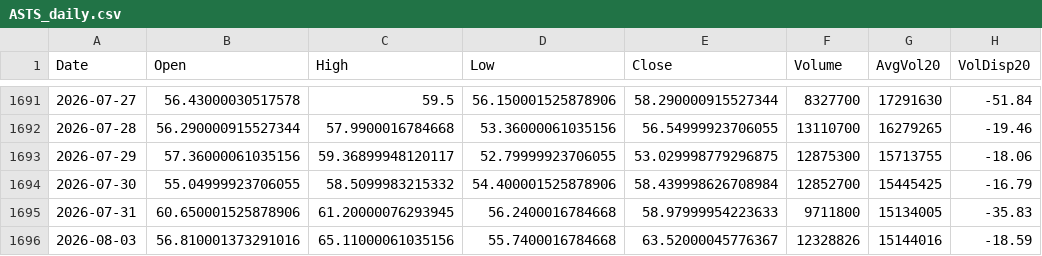
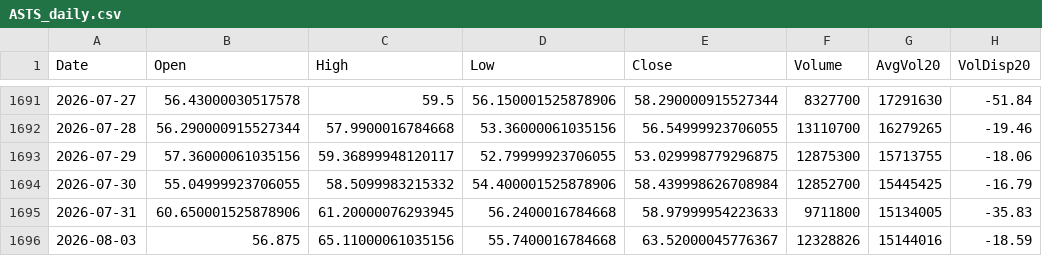
Before and after one commit to Junwoo-Genius/market-snapshot, a CSV file: public/csv/ASTS_daily.csv, drawn as a sheet; only a part is shown, gaps mark what is left out; the diff names each change by its address in the sheet, - before the commit and + after, or states it on an @@ line.

```diff
--- a/public/csv/ASTS_daily.csv
+++ b/public/csv/ASTS_daily.csv
-B1696 (Open): 56.810001373291016
+B1696 (Open): 56.875
```
Also changed, not shown: public/csv/META_daily.csv, public/csv/NBIS_daily.csv, 14 other files.
